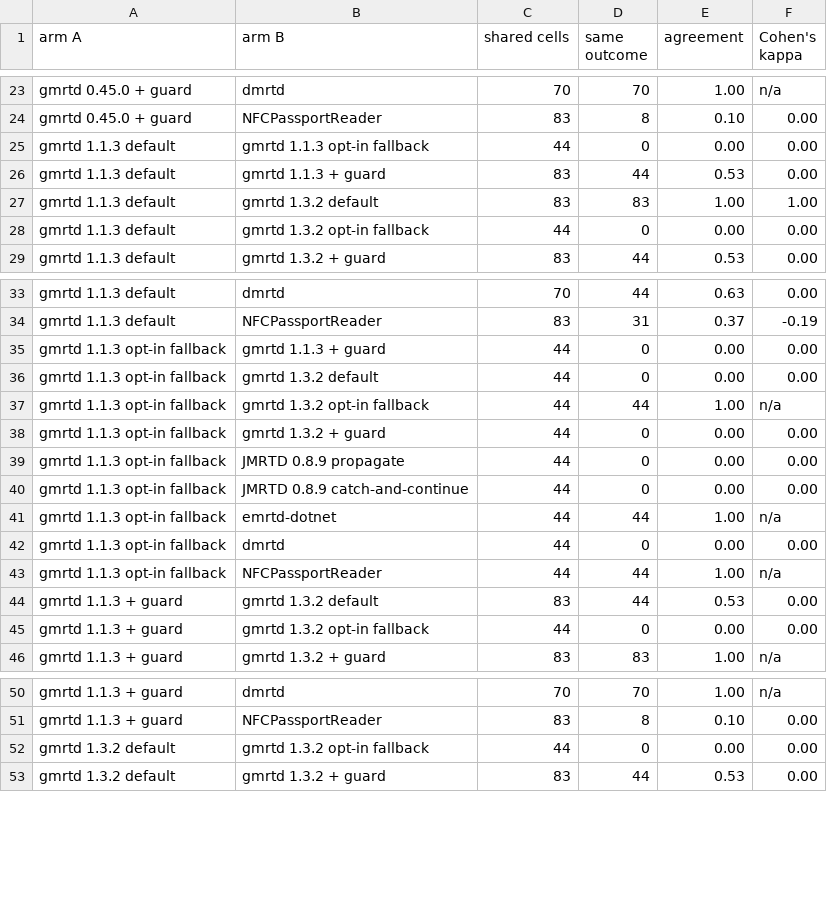
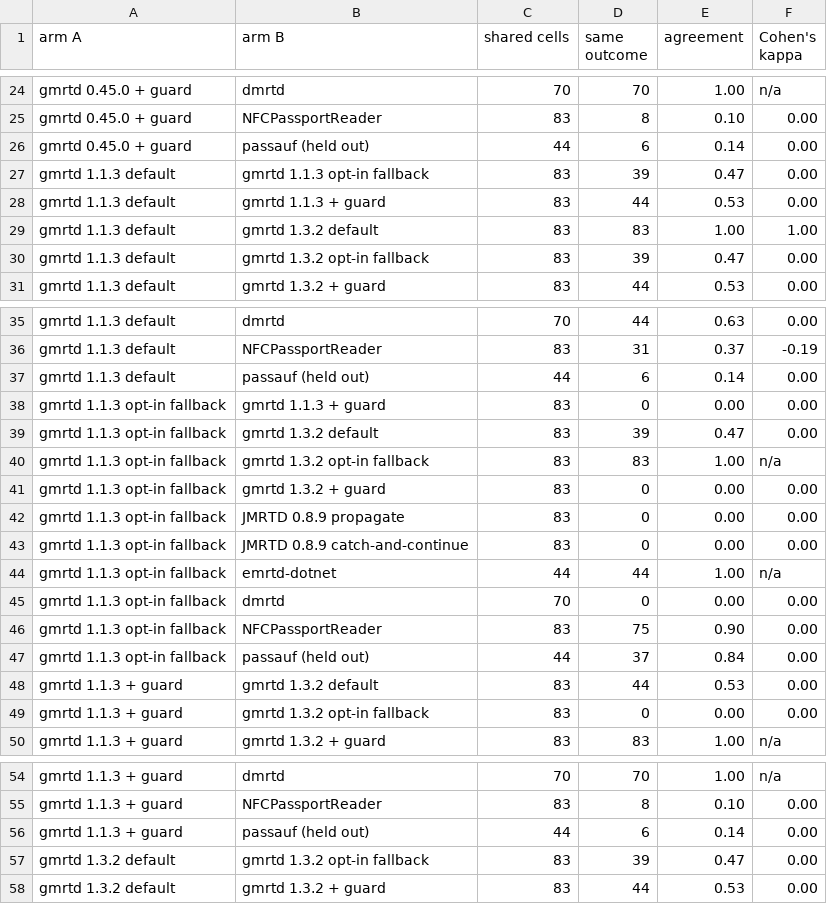
Before and after one commit to kazuru-chidumbwe/caller-boundary-oracle, a CSV file: analysis/out/agreement.csv, drawn as a sheet; only a part is shown, gaps mark what is left out; the diff covers the shown part only.

```diff
--- a/analysis/out/agreement.csv
+++ b/analysis/out/agreement.csv
@@ -24,6 +25,7 @@ gmrtd 0.45.0 + guard,dmrtd,70,70,1.00,n/a
 gmrtd 0.45.0 + guard,NFCPassportReader,83,8,0.10,0.00
-gmrtd 1.1.3 default,gmrtd 1.1.3 opt-in fallback,44,0,0.00,0.00
+gmrtd 0.45.0 + guard,passauf (held out),44,6,0.14,0.00
+gmrtd 1.1.3 default,gmrtd 1.1.3 opt-in fallback,83,39,0.47,0.00
 gmrtd 1.1.3 default,gmrtd 1.1.3 + guard,83,44,0.53,0.00
 gmrtd 1.1.3 default,gmrtd 1.3.2 default,83,83,1.00,1.00
-gmrtd 1.1.3 default,gmrtd 1.3.2 opt-in fallback,44,0,0.00,0.00
+gmrtd 1.1.3 default,gmrtd 1.3.2 opt-in fallback,83,39,0.47,0.00
 gmrtd 1.1.3 default,gmrtd 1.3.2 + guard,83,44,0.53,0.00
@@ -34,13 +36,15 @@ gmrtd 1.1.3 default,dmrtd,70,44,0.63,0.00
 gmrtd 1.1.3 default,NFCPassportReader,83,31,0.37,-0.19
-gmrtd 1.1.3 opt-in fallback,gmrtd 1.1.3 + guard,44,0,0.00,0.00
-gmrtd 1.1.3 opt-in fallback,gmrtd 1.3.2 default,44,0,0.00,0.00
-gmrtd 1.1.3 opt-in fallback,gmrtd 1.3.2 opt-in fallback,44,44,1.00,n/a
-gmrtd 1.1.3 opt-in fallback,gmrtd 1.3.2 + guard,44,0,0.00,0.00
-gmrtd 1.1.3 opt-in fallback,JMRTD 0.8.9 propagate,44,0,0.00,0.00
-gmrtd 1.1.3 opt-in fallback,JMRTD 0.8.9 catch-and-continue,44,0,0.00,0.00
+gmrtd 1.1.3 default,passauf (held out),44,6,0.14,0.00
+gmrtd 1.1.3 opt-in fallback,gmrtd 1.1.3 + guard,83,0,0.00,0.00
+gmrtd 1.1.3 opt-in fallback,gmrtd 1.3.2 default,83,39,0.47,0.00
+gmrtd 1.1.3 opt-in fallback,gmrtd 1.3.2 opt-in fallback,83,83,1.00,n/a
+gmrtd 1.1.3 opt-in fallback,gmrtd 1.3.2 + guard,83,0,0.00,0.00
+gmrtd 1.1.3 opt-in fallback,JMRTD 0.8.9 propagate,83,0,0.00,0.00
+gmrtd 1.1.3 opt-in fallback,JMRTD 0.8.9 catch-and-continue,83,0,0.00,0.00
 gmrtd 1.1.3 opt-in fallback,emrtd-dotnet,44,44,1.00,n/a
-gmrtd 1.1.3 opt-in fallback,dmrtd,44,0,0.00,0.00
-gmrtd 1.1.3 opt-in fallback,NFCPassportReader,44,44,1.00,n/a
+gmrtd 1.1.3 opt-in fallback,dmrtd,70,0,0.00,0.00
+gmrtd 1.1.3 opt-in fallback,NFCPassportReader,83,75,0.90,0.00
+gmrtd 1.1.3 opt-in fallback,passauf (held out),44,37,0.84,0.00
 gmrtd 1.1.3 + guard,gmrtd 1.3.2 default,83,44,0.53,0.00
-gmrtd 1.1.3 + guard,gmrtd 1.3.2 opt-in fallback,44,0,0.00,0.00
+gmrtd 1.1.3 + guard,gmrtd 1.3.2 opt-in fallback,83,0,0.00,0.00
 gmrtd 1.1.3 + guard,gmrtd 1.3.2 + guard,83,83,1.00,n/a
@@ -51,3 +55,4 @@ gmrtd 1.1.3 + guard,dmrtd,70,70,1.00,n/a
 gmrtd 1.1.3 + guard,NFCPassportReader,83,8,0.10,0.00
-gmrtd 1.3.2 default,gmrtd 1.3.2 opt-in fallback,44,0,0.00,0.00
+gmrtd 1.1.3 + guard,passauf (held out),44,6,0.14,0.00
+gmrtd 1.3.2 default,gmrtd 1.3.2 opt-in fallback,83,39,0.47,0.00
 gmrtd 1.3.2 default,gmrtd 1.3.2 + guard,83,44,0.53,0.00
```
Also changed, not shown: 9 added rows and 14 edited cells elsewhere in this file, analysis/out/behaviour.csv, analysis/out/crosscheck.csv, 7 other files.
